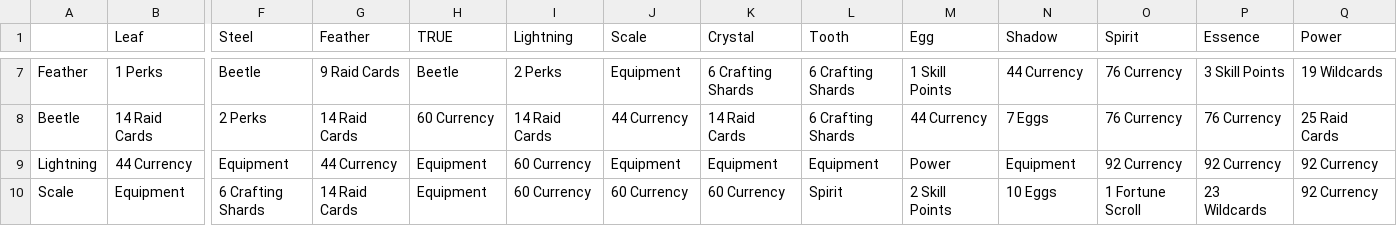
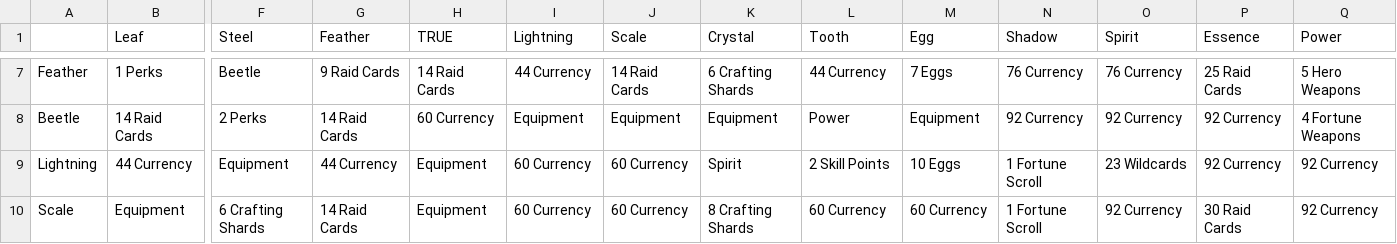
Before and after one commit to peterjrbarkat/TT2Optimiser, a CSV file: TT2 Alchemy Event.csv, drawn as a sheet; only a part is shown, gaps mark what is left out; the diff covers the shown part only; the diff names each change by its address in the sheet, - before the commit and + after, or states it on an @@ line.

```diff
--- a/TT2 Alchemy Event.csv
+++ b/TT2 Alchemy Event.csv
-H7 (TRUE): Beetle
+H7 (TRUE): 14 Raid Cards
-I7 (Lightning): 2 Perks
+I7 (Lightning): 44 Currency
-J7 (Scale): Equipment
+J7 (Scale): 14 Raid Cards
-L7 (Tooth): 6 Crafting Shards
+L7 (Tooth): 44 Currency
-M7 (Egg): 1 Skill Points
+M7 (Egg): 7 Eggs
-N7 (Shadow): 44 Currency
+N7 (Shadow): 76 Currency
-P7 (Essence): 3 Skill Points
+P7 (Essence): 25 Raid Cards
-Q7 (Power): 19 Wildcards
+Q7 (Power): 5 Hero Weapons
-I8 (Lightning): 14 Raid Cards
+I8 (Lightning): Equipment
-J8 (Scale): 44 Currency
+J8 (Scale): Equipment
-K8 (Crystal): 14 Raid Cards
+K8 (Crystal): Equipment
-L8 (Tooth): 6 Crafting Shards
+L8 (Tooth): Power
-M8 (Egg): 44 Currency
+M8 (Egg): Equipment
-N8 (Shadow): 7 Eggs
+N8 (Shadow): 92 Currency
-O8 (Spirit): 76 Currency
+O8 (Spirit): 92 Currency
-P8 (Essence): 76 Currency
+P8 (Essence): 92 Currency
-Q8 (Power): 25 Raid Cards
+Q8 (Power): 4 Fortune Weapons
-J9 (Scale): Equipment
+J9 (Scale): 60 Currency
-K9 (Crystal): Equipment
+K9 (Crystal): Spirit
-L9 (Tooth): Equipment
+L9 (Tooth): 2 Skill Points
-M9 (Egg): Power
+M9 (Egg): 10 Eggs
-N9 (Shadow): Equipment
+N9 (Shadow): 1 Fortune Scroll
-O9 (Spirit): 92 Currency
+O9 (Spirit): 23 Wildcards
-K10 (Crystal): 60 Currency
+K10 (Crystal): 8 Crafting Shards
-L10 (Tooth): Spirit
+L10 (Tooth): 60 Currency
-M10 (Egg): 2 Skill Points
+M10 (Egg): 60 Currency
-N10 (Shadow): 10 Eggs
+N10 (Shadow): 1 Fortune Scroll
-O10 (Spirit): 1 Fortune Scroll
+O10 (Spirit): 92 Currency
-P10 (Essence): 23 Wildcards
+P10 (Essence): 30 Raid Cards
```
Also changed, not shown: 77 edited cells elsewhere in this file.
